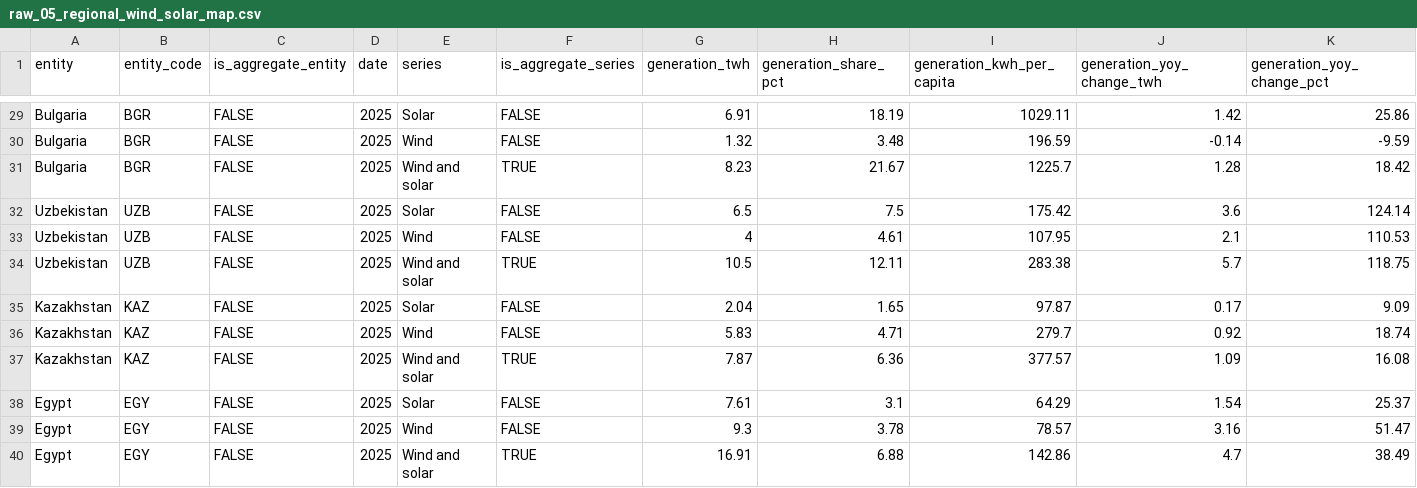
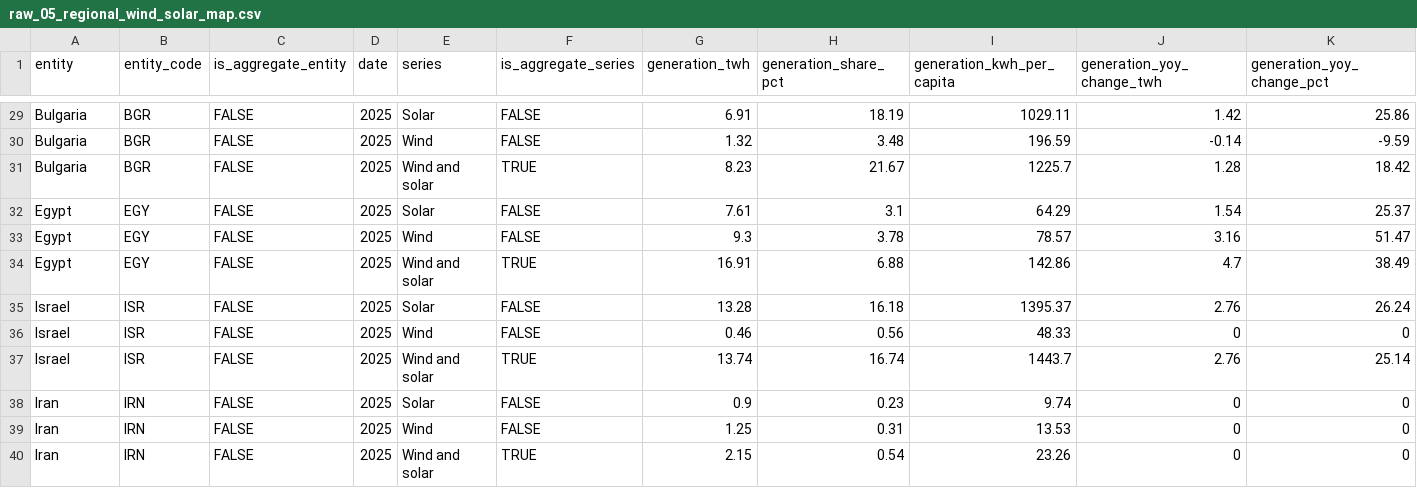
Before and after one commit to selcukclk/regional-energy-transition-2025, a CSV file: data/raw/raw_05_regional_wind_solar_map.csv, drawn as a sheet; only a part is shown, gaps mark what is left out; the shorter side is filled out with more unchanged rows; rows hold the shown columns only; the diff names each change by its address in the sheet, - before the commit and + after, or states it on an @@ line.

Commit message:
update dataset: exclude non-focal countries

```diff
--- a/data/raw/raw_05_regional_wind_solar_map.csv
+++ b/data/raw/raw_05_regional_wind_solar_map.csv
-row 32: Uzbekistan | UZB | FALSE | 2025 | Solar | FALSE | 6.5 | 7.5 | 175.42 | 3.6 | 124.14
-row 33: Uzbekistan | UZB | FALSE | 2025 | Wind | FALSE | 4 | 4.61 | 107.95 | 2.1 | 110.53
-row 34: Uzbekistan | UZB | FALSE | 2025 | Wind and solar | TRUE | 10.5 | 12.11 | 283.38 | 5.7 | 118.75
-row 35: Kazakhstan | KAZ | FALSE | 2025 | Solar | FALSE | 2.04 | 1.65 | 97.87 | 0.17 | 9.09
-row 36: Kazakhstan | KAZ | FALSE | 2025 | Wind | FALSE | 5.83 | 4.71 | 279.7 | 0.92 | 18.74
-row 37: Kazakhstan | KAZ | FALSE | 2025 | Wind and solar | TRUE | 7.87 | 6.36 | 377.57 | 1.09 | 16.08
```
Also changed, not shown: data/processed/proc_05_regional_wind_solar_share.csv, 1 other file.
